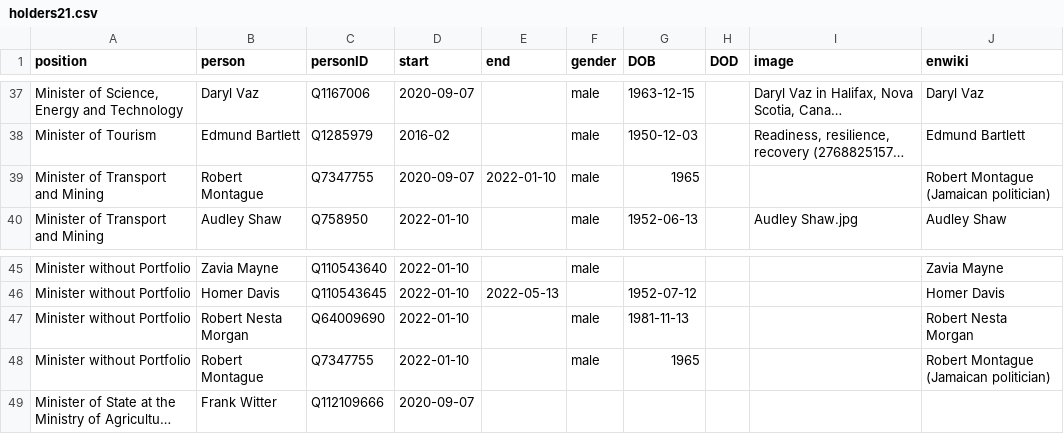
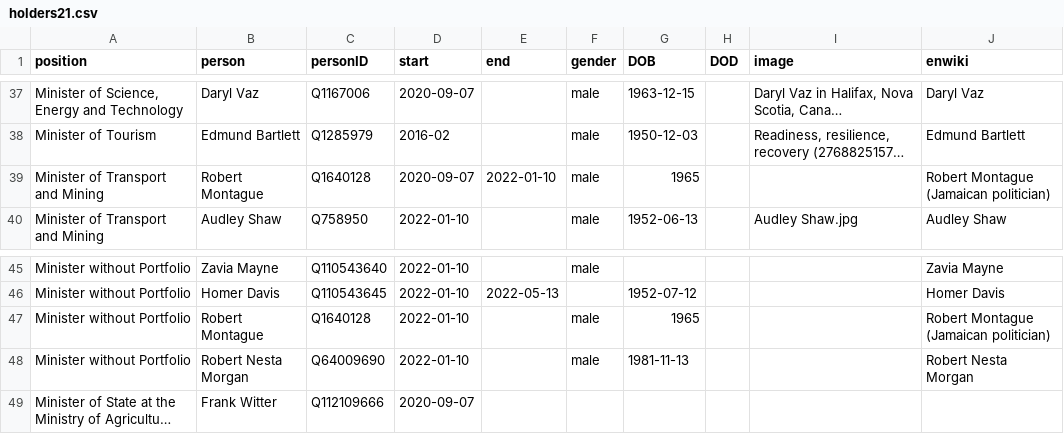
Before and after one commit to every-politician-scrapers/jamaica-ministers, a CSV file: html/holders21.csv, drawn as a sheet; only a part is shown, gaps mark what is left out; long unchanged cells end in …; removed rows and columns are numbered as before the commit, all else as after; the diff names each change by its address in the sheet, - before the commit and + after, or states it on an @@ line.

```diff
--- a/html/holders21.csv
+++ b/html/holders21.csv
-C39 (personID): Q7347755
+C39 (personID): Q1640128
+row 47: Minister without Portfolio | Robert Montague | Q1640128 | 2022-01-10 |  | male | 1965 |  |  | Robert Montague (Jamaican politician)
-row 48: Minister without Portfolio | Robert Montague | Q7347755 | 2022-01-10 |  | male | 1965 |  |  | Robert Montague (Jamaican politician)
```
Also changed, not shown: html/current.csv, 1 other file.
